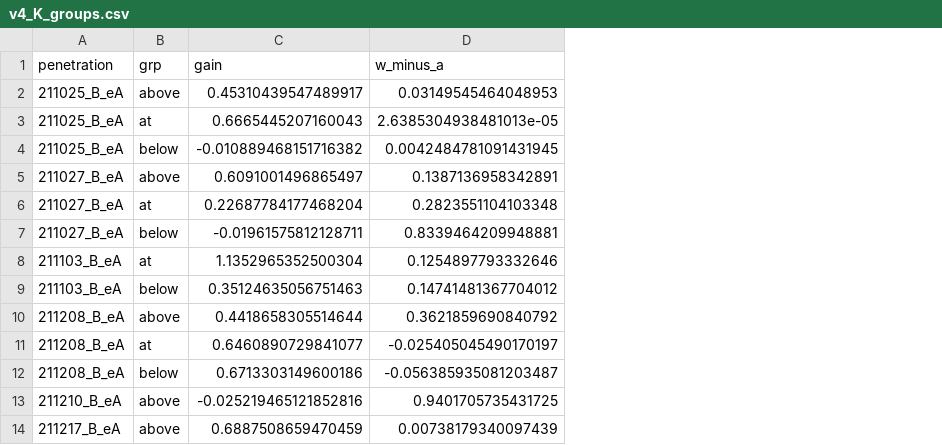
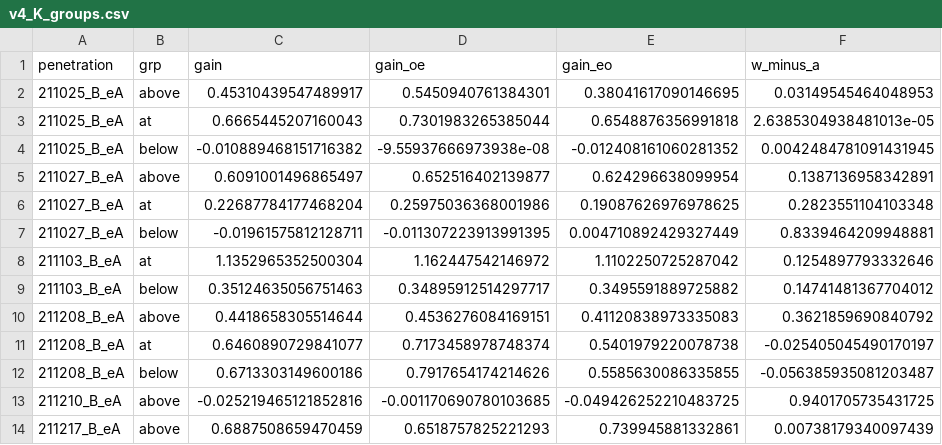
Before and after one commit to bmitchell1092/v1-laminar-binocular, a CSV file: docs/qc/v4_K_groups.csv, drawn as a sheet; only a part is shown; the diff names each change by its address in the sheet, - before the commit and + after, or states it on an @@ line.

```diff
--- a/docs/qc/v4_K_groups.csv
+++ b/docs/qc/v4_K_groups.csv
+column D (gain_oe), rows 2-14: 0.5450940761384301 | 0.7301983265385044 | -9.55937666973938e-08 | 0.652516402139877 | 0.25975036368001986 | -0.011307223913991395 | 1.162447542146972 | 0.34895912514297717 | 0.4536276084169151 | 0.7173458978748374 | 0.7917654174214626 | -0.001170690780103685 | 0.6518757825221293
+column E (gain_eo), rows 2-14: 0.38041617090146695 | 0.6548876356991818 | -0.012408161060281352 | 0.624296638099954 | 0.19087626976978625 | 0.004710892429327449 | 1.1102250725287042 | 0.3495591889725882 | 0.41120838973335083 | 0.5401979220078738 | 0.5585630086335855 | -0.049426252210483725 | 0.739945881332861
```
Also changed, not shown: docs/qc/v4_K.csv, 3 other files.
